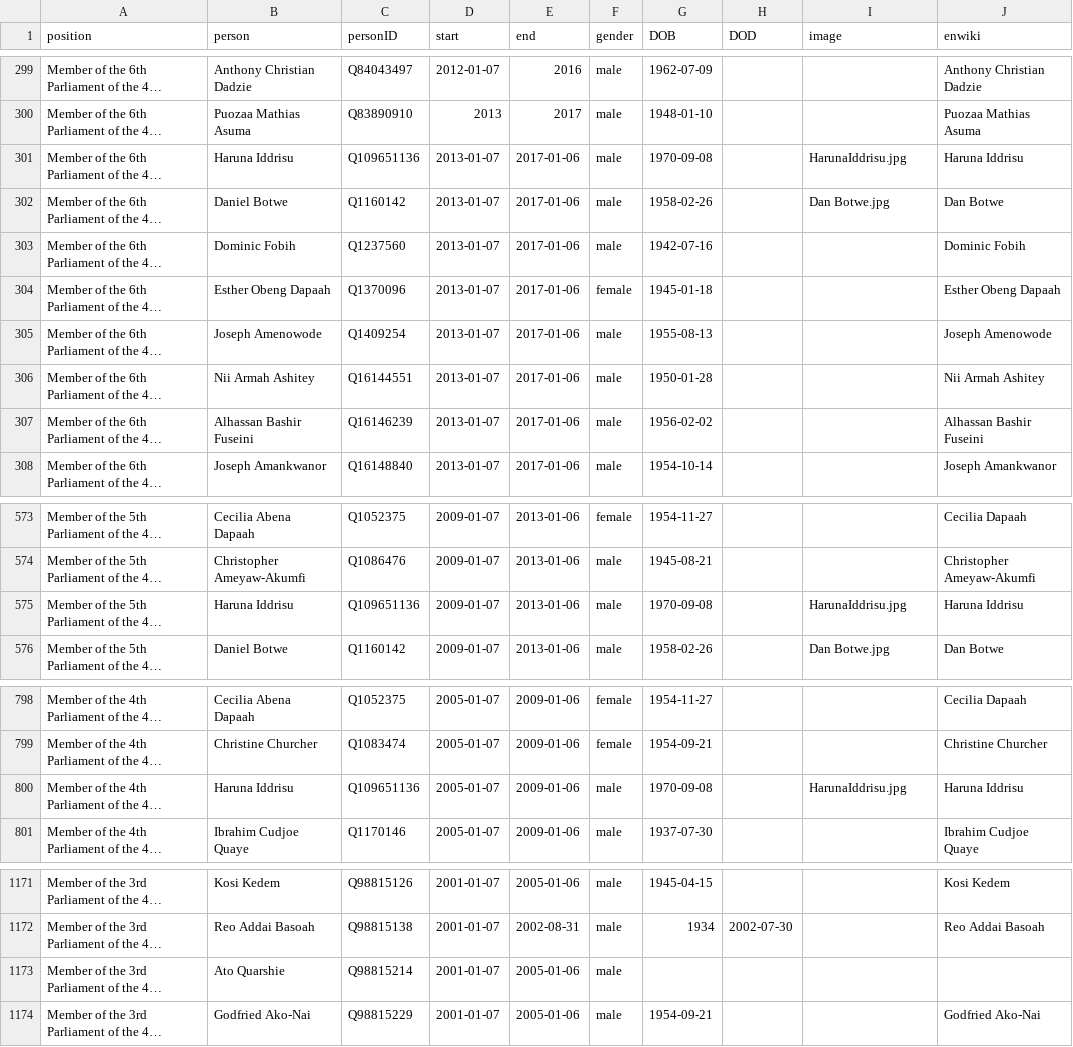
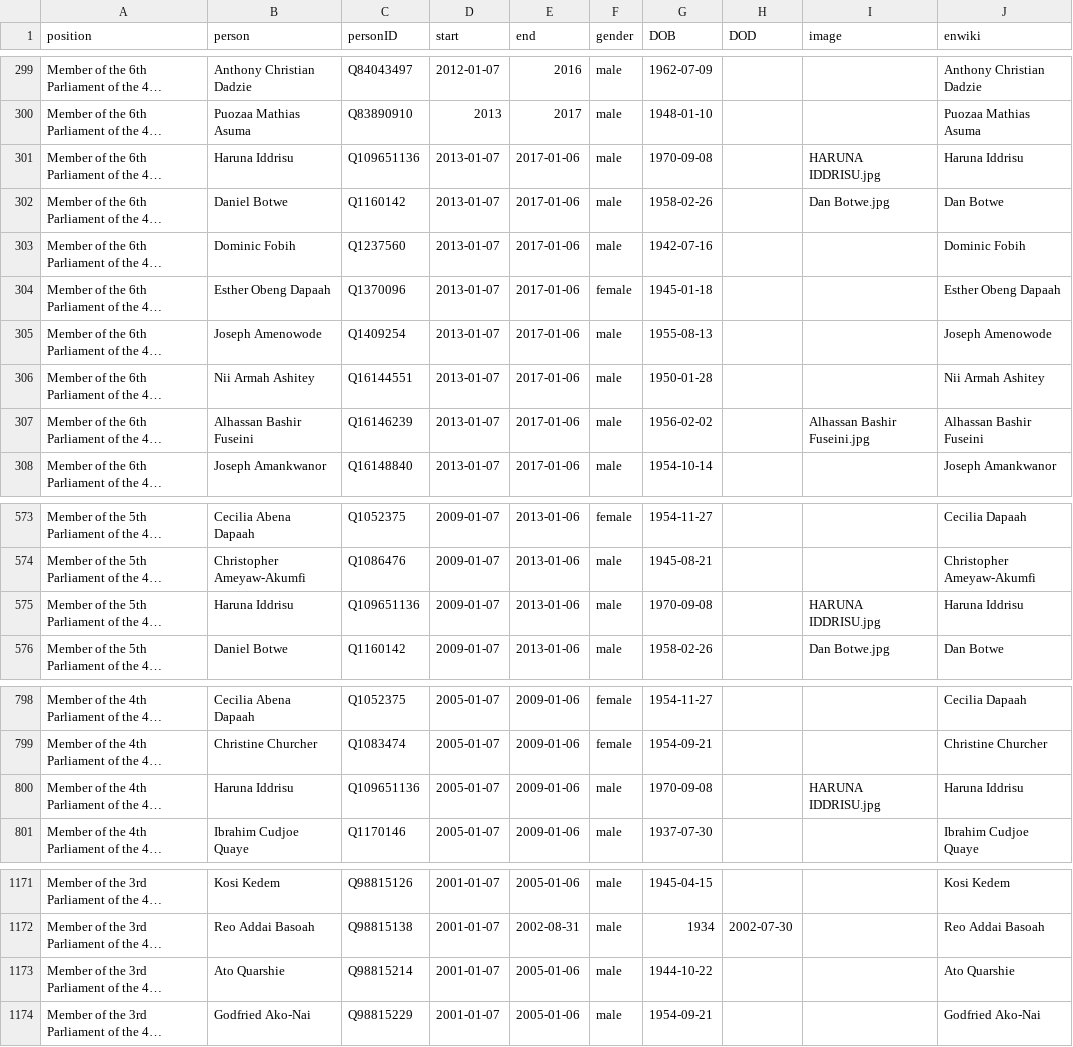
Before and after one commit to every-politician-scrapers/ghana-ministers, a CSV file: html/legislators.csv, drawn as a sheet; only a part is shown, gaps mark what is left out; long unchanged cells end in …; the diff covers the shown part only; the diff names each change by its address in the sheet, - before the commit and + after, or states it on an @@ line.

```diff
--- a/html/legislators.csv
+++ b/html/legislators.csv
-I301 (image): HarunaIddrisu.jpg
+I301 (image): HARUNA IDDRISU.jpg
-I307 (image): (empty)
+I307 (image): Alhassan Bashir Fuseini.jpg
-I575 (image): HarunaIddrisu.jpg
+I575 (image): HARUNA IDDRISU.jpg
-I800 (image): HarunaIddrisu.jpg
+I800 (image): HARUNA IDDRISU.jpg
-G1173 (DOB): (empty)
+G1173 (DOB): 1944-10-22
-J1173 (enwiki): (empty)
+J1173 (enwiki): Ato Quarshie
```
Also changed, not shown: 2 added rows, 3 removed rows and 4 edited cells elsewhere in this file, html/holders21.csv.
